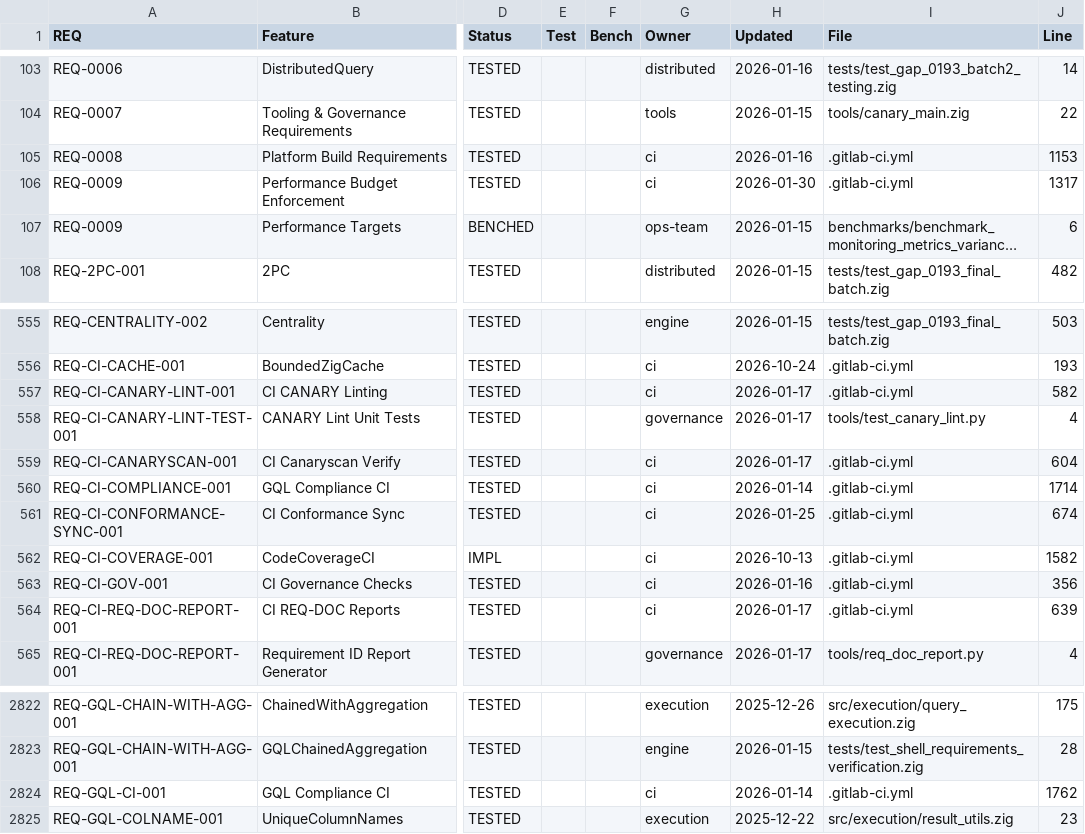
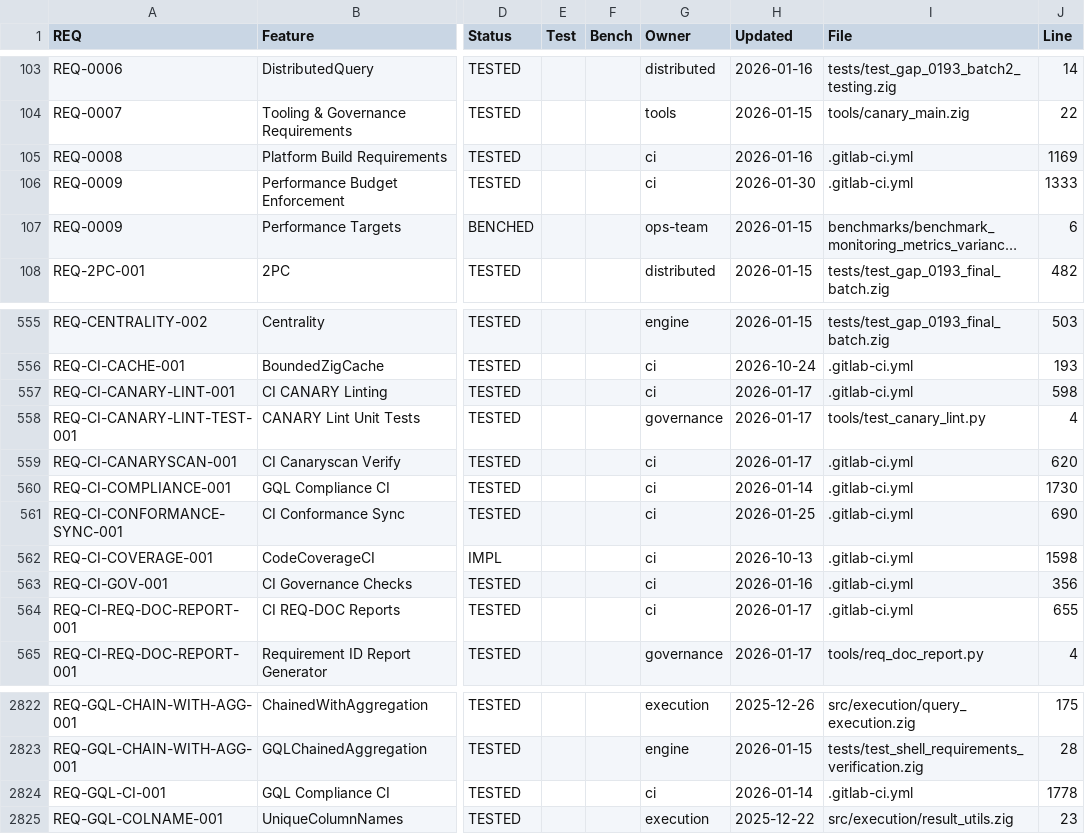
Before and after one commit to geodedb/geode, a CSV file: docs/status.csv, drawn as a sheet; only a part is shown, gaps mark what is left out; long unchanged cells end in …; the diff names each change by its address in the sheet, - before the commit and + after, or states it on an @@ line.

Commit message:
fix(release): make required cross-build gates fail when the build fails (SONNY-4911)
The pre-push cross-compile-check hook ran
`make cross-compile-required 2>&1 | tail -20` without pipefail, so the
hook took tail's exit status and passed when make failed. It now runs
`set -o pipefail;` first and keeps the last-20-lines output.

cross-macos-x86_64 and cross-macos-arm64 ran Zig inside an `if` in a
single sh -c recipe and then echoed success unconditionally; make's shell
has no -e, so a compiler failure exited 0 and printed success. The
success echo is now chained with &&. The native-macOS skip branch, target
list, -Dtarget/-p options and ZIG_FLAGS are unchanged.

- Regression tests/test_sonny4911_cross_gate_status.py runs in
  make cross-gate-status-test (part of governance-check), a new
  cross-gate-status-regression pre-commit/pre-push hook, and a new
  governance-cross-gate-status CI job (python:3.15-slim + make).
- CHANGELOG updated. docs/status.csv regenerated: only .gitlab-ci.yml
  CANARY line numbers shifted by the added CI job.

```diff
--- a/docs/status.csv
+++ b/docs/status.csv
-J105 (Line): 1153
+J105 (Line): 1169
-J106 (Line): 1317
+J106 (Line): 1333
-J557 (Line): 582
+J557 (Line): 598
-J559 (Line): 604
+J559 (Line): 620
-J560 (Line): 1714
+J560 (Line): 1730
-J561 (Line): 674
+J561 (Line): 690
-J562 (Line): 1582
+J562 (Line): 1598
-J564 (Line): 639
+J564 (Line): 655
-J2824 (Line): 1762
+J2824 (Line): 1778
```
Also changed, not shown: 4 other files.
